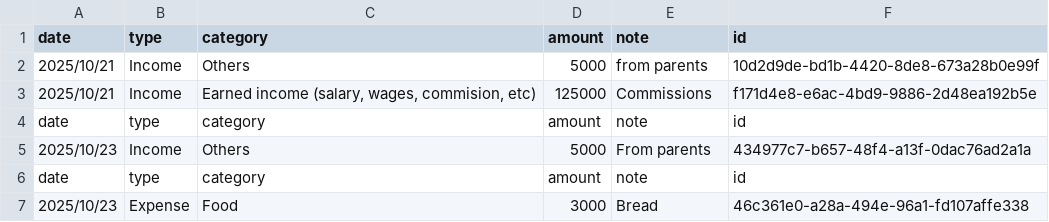
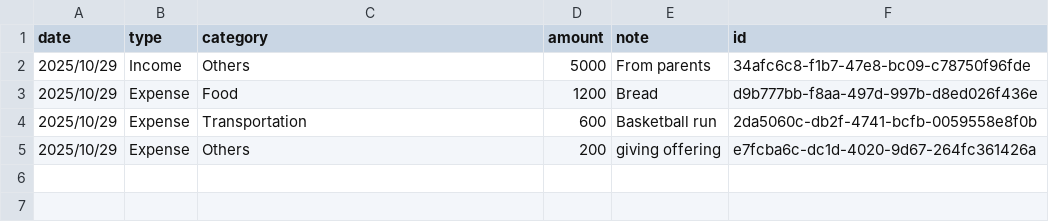
Before and after one commit to Dapo-jpeg/Finy-Finance-App, a CSV file: data/finance_data_v1.csv, drawn as a sheet.

```diff
--- a/data/finance_data_v1.csv
+++ b/data/finance_data_v1.csv
@@ -1,7 +1,5 @@
 date,type,category,amount,note,id
-2025/10/21,Income,Others,5000,from parents,10d2d9de-bd1b-4420-8de8-673a28b0e99f
-2025/10/21,Income,"Earned income (salary, wages, commision, etc)",125000,Commissions,f171d4e8-e6ac-4bd9-9886-2d48ea192b5e
-date,type,category,amount,note,id
-2025/10/23,Income,Others,5000,From parents,434977c7-b657-48f4-a13f-0dac76ad2a1a
-date,type,category,amount,note,id
-2025/10/23,Expense,Food,3000,Bread,46c361e0-a28a-494e-96a1-fd107affe338
+2025/10/29,Income,Others,5000,From parents,34afc6c8-f1b7-47e8-bc09-c78750f96fde
+2025/10/29,Expense,Food,1200,Bread,d9b777bb-f8aa-497d-997b-d8ed026f436e
+2025/10/29,Expense,Transportation,600,Basketball run,2da5060c-db2f-4741-bcfb-0059558e8f0b
+2025/10/29,Expense,Others,200,giving offering,e7fcba6c-dc1d-4020-9d67-264fc361426a
```
Also changed, not shown: 3 other files.
